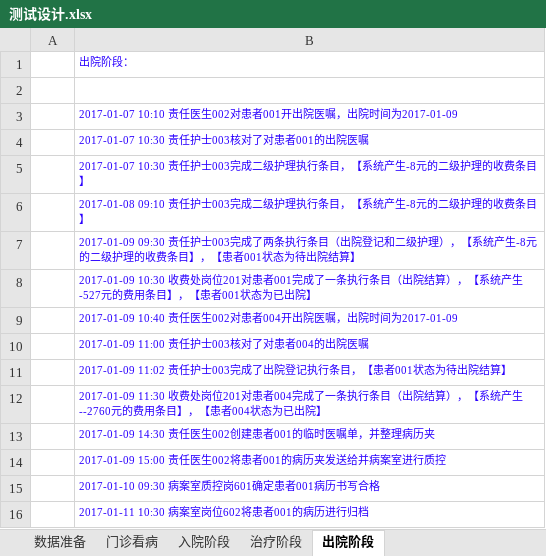
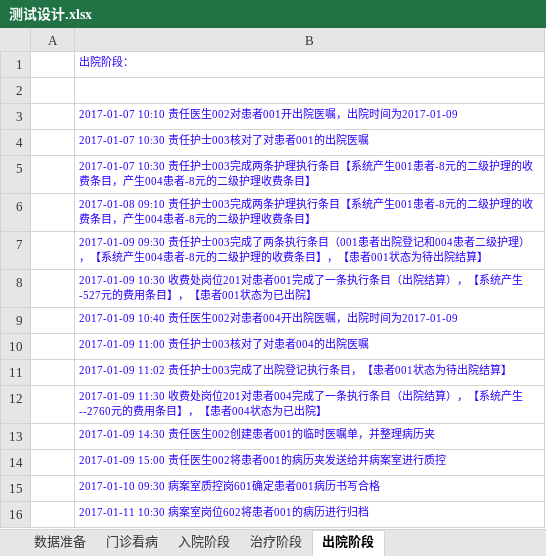
Before and after one commit to AppSecAI-TEST/hospital, an Excel workbook: doc/测试设计.xlsx, sheet 出院阶段, drawn as a sheet; values as stored, in another font and other column widths than the file's, no borders; the diff names each change by its address in the sheet, - before the commit and + after, or states it on an @@ line.

```diff
--- a/doc/测试设计.xlsx (sheet 出院阶段)
+++ b/doc/测试设计.xlsx (sheet 出院阶段)
-B5: …士003完成二级护理执行条目，【系统产生-8元的二级护理的收费条目…
+B5: …士003完成两条护理执行条目【系统产生001患者-8元的二级护理的收费条目，产生004患者-8元的二级护理收费条目…
-B6: …士003完成二级护理执行条目，【系统产生-8元的二级护理的收费条目…
+B6: …士003完成两条护理执行条目【系统产生001患者-8元的二级护理的收费条目，产生004患者-8元的二级护理收费条目…
-B7: …行条目（出院登记和二级护理），【系统产生-8元的二…
+B7: …行条目（001患者出院登记和004患者二级护理），【系统产生004患者-8元的二…
```
Also changed, not shown: sheet 治疗阶段, 2 other files.
